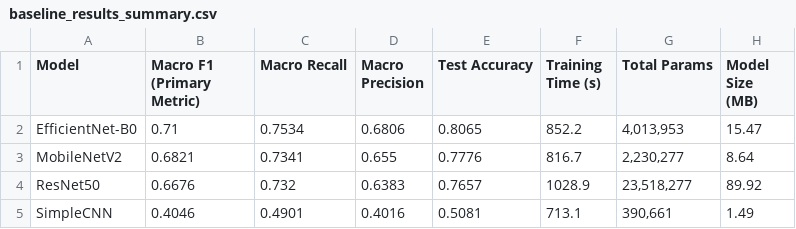
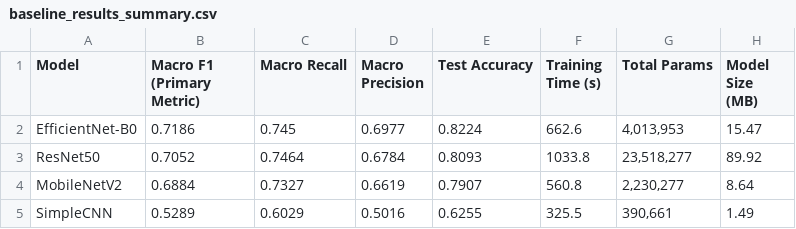
Before and after one commit to Tasmiah-Orpa/Group11_Cassava_Leaf_Disease_ML, a CSV file: code/task2/baseline_results_summary.csv, drawn as a sheet; removed rows and columns are numbered as before the commit, all else as after; the diff names each change by its address in the sheet, - before the commit and + after, or states it on an @@ line.

Commit message:
Task 3

```diff
--- a/code/task2/baseline_results_summary.csv
+++ b/code/task2/baseline_results_summary.csv
-B2 (Macro F1 (Primary Metric)): 0.71
+B2 (Macro F1 (Primary Metric)): 0.7186
-C2 (Macro Recall): 0.7534
+C2 (Macro Recall): 0.745
-D2 (Macro Precision): 0.6806
+D2 (Macro Precision): 0.6977
-E2 (Test Accuracy): 0.8065
+E2 (Test Accuracy): 0.8224
-F2 (Training Time (s)): 852.2
+F2 (Training Time (s)): 662.6
-row 3: MobileNetV2 | 0.6821 | 0.7341 | 0.655 | 0.7776 | 816.7 | 2,230,277 | 8.64
-B3 (Macro F1 (Primary Metric)): 0.6676
+B3 (Macro F1 (Primary Metric)): 0.7052
-C3 (Macro Recall): 0.732
+C3 (Macro Recall): 0.7464
-D3 (Macro Precision): 0.6383
+D3 (Macro Precision): 0.6784
-E3 (Test Accuracy): 0.7657
+E3 (Test Accuracy): 0.8093
-F3 (Training Time (s)): 1028.9
+F3 (Training Time (s)): 1033.8
+row 4: MobileNetV2 | 0.6884 | 0.7327 | 0.6619 | 0.7907 | 560.8 | 2,230,277 | 8.64
-B5 (Macro F1 (Primary Metric)): 0.4046
+B5 (Macro F1 (Primary Metric)): 0.5289
-C5 (Macro Recall): 0.4901
+C5 (Macro Recall): 0.6029
-D5 (Macro Precision): 0.4016
+D5 (Macro Precision): 0.5016
-E5 (Test Accuracy): 0.5081
+E5 (Test Accuracy): 0.6255
-F5 (Training Time (s)): 713.1
+F5 (Training Time (s)): 325.5
```
Also changed, not shown: 15 other files.
